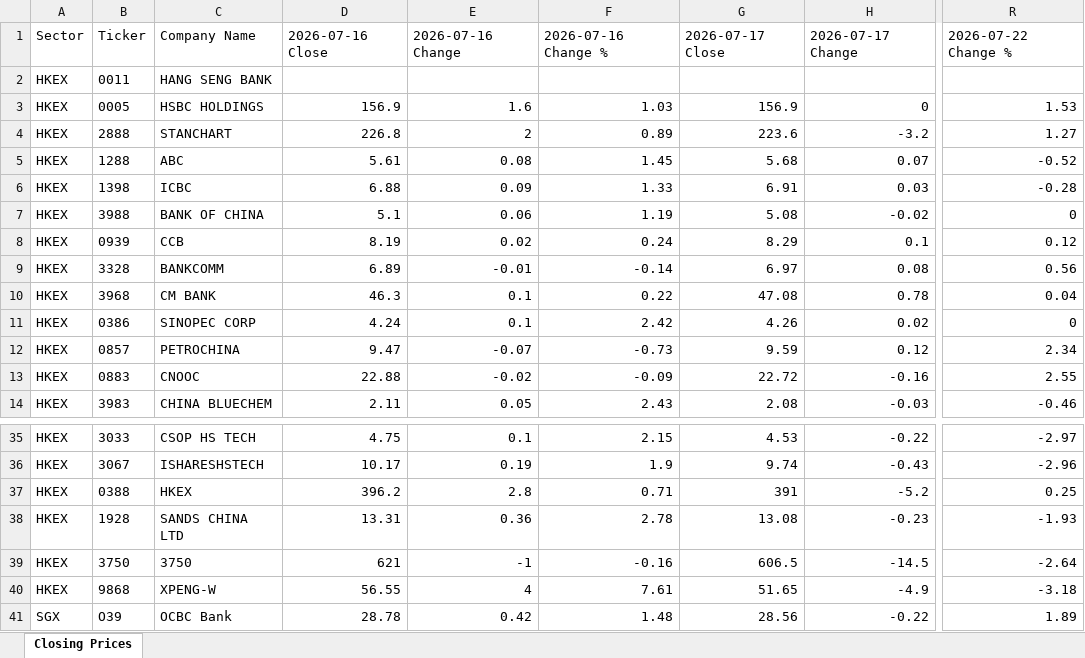
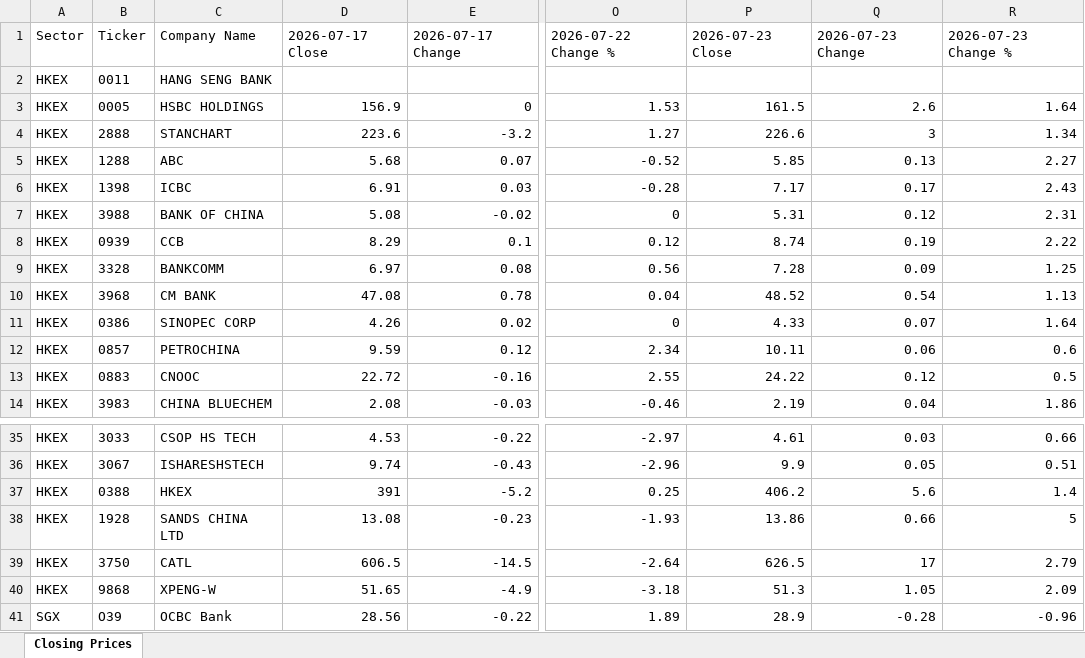
Before and after one commit to mmualim/stock-closing-prices, an Excel workbook: outputs/stock_closing_prices.xlsx, sheet Closing Prices, drawn as a sheet; only a part is shown, gaps mark what is left out; values as stored, in another font and other column widths than the file's, no borders; removed rows and columns are numbered as before the commit, all else as after; the diff names each change by its address in the sheet, - before the commit and + after, or states it on an @@ line.

Commit message:
Refresh stock closing prices

```diff
--- a/outputs/stock_closing_prices.xlsx (sheet Closing Prices)
+++ b/outputs/stock_closing_prices.xlsx (sheet Closing Prices)
-column D, rows 1-14: 2026-07-16 Close |  | 156.9 | 226.8 | 5.61 | 6.88 | 5.1 | 8.19 | 6.89 | 46.3 | 4.24 | 9.47 | 22.88 | 2.11; rows 35-41: 4.75 | 10.17 | 396.2 | 13.31 | 621 | 56.55 | 28.78
-column E, rows 1-14: 2026-07-16 Change |  | 1.6 | 2 | 0.08 | 0.09 | 0.06 | 0.02 | -0.01 | 0.1 | 0.1 | -0.07 | -0.02 | 0.05; rows 35-41: 0.1 | 0.19 | 2.8 | 0.36 | -1 | 4 | 0.42
-column F, rows 1-14: 2026-07-16 Change % |  | 1.03 | 0.89 | 1.45 | 1.33 | 1.19 | 0.24 | -0.14 | 0.22 | 2.42 | -0.73 | -0.09 | 2.43; rows 35-41: 2.15 | 1.9 | 0.71 | 2.78 | -0.16 | 7.61 | 1.48
+column P, rows 1-14: 2026-07-23 Close |  | 161.5 | 226.6 | 5.85 | 7.17 | 5.31 | 8.74 | 7.28 | 48.52 | 4.33 | 10.11 | 24.22 | 2.19; rows 35-41: 4.61 | 9.9 | 406.2 | 13.86 | 626.5 | 51.3 | 28.9
+column Q, rows 1-14: 2026-07-23 Change |  | 2.6 | 3 | 0.13 | 0.17 | 0.12 | 0.19 | 0.09 | 0.54 | 0.07 | 0.06 | 0.12 | 0.04; rows 35-41: 0.03 | 0.05 | 5.6 | 0.66 | 17 | 1.05 | -0.28
+column R, rows 1-14: 2026-07-23 Change % |  | 1.64 | 1.34 | 2.27 | 2.43 | 2.31 | 2.22 | 1.25 | 1.13 | 1.64 | 0.6 | 0.5 | 1.86; rows 35-41: 0.66 | 0.51 | 1.4 | 5 | 2.79 | 2.09 | -0.96
-C39: 3750
+C39: CATL
```
Also changed, not shown: 2 other files.
